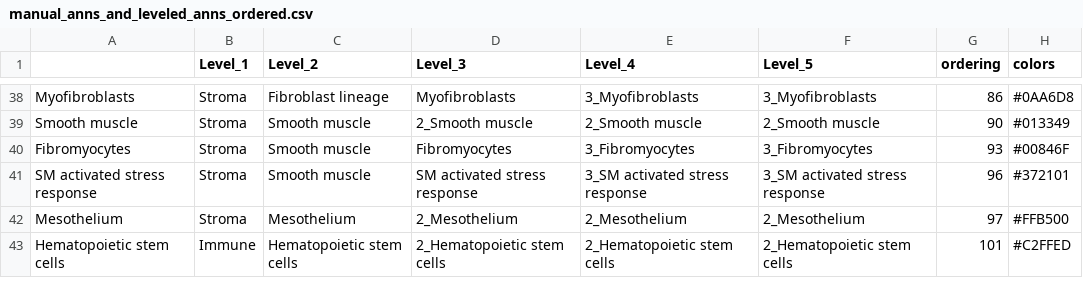
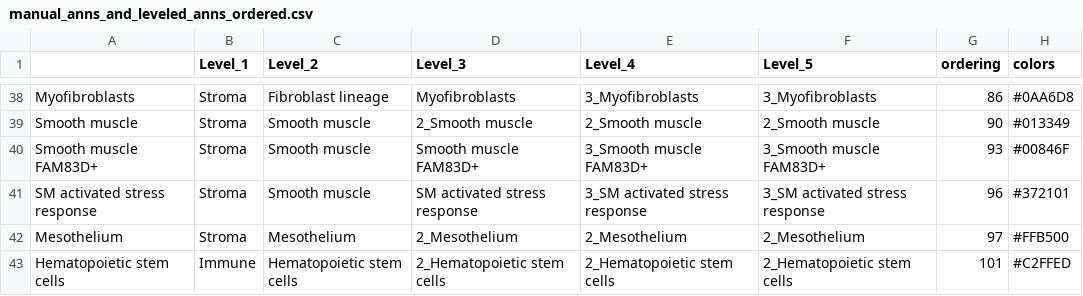
Before and after one commit to LungCellAtlas/HLCA_reproducibility, a CSV file: supporting_files/celltype_structure_and_colors/manual_anns_and_leveled_anns_ordered.csv, drawn as a sheet; only a part is shown, gaps mark what is left out.

```diff
--- a/supporting_files/celltype_structure_and_colors/manual_anns_and_leveled_anns_ordered.csv
+++ b/supporting_files/celltype_structure_and_colors/manual_anns_and_leveled_anns_ordered.csv
@@ -39,3 +39,3 @@ Myofibroblasts,Stroma,Fibroblast lineage,Myofibroblasts,3_Myofibroblasts,3_Myofi
 Smooth muscle,Stroma,Smooth muscle,2_Smooth muscle,2_Smooth muscle,2_Smooth muscle,90,#013349
-Fibromyocytes,Stroma,Smooth muscle,Fibromyocytes,3_Fibromyocytes,3_Fibromyocytes,93,#00846F
+Smooth muscle FAM83D+,Stroma,Smooth muscle,Smooth muscle FAM83D+,3_Smooth muscle FAM83D+,3_Smooth muscle FAM83D+,93,#00846F
 SM activated stress response,Stroma,Smooth muscle,SM activated stress response,3_SM activated stress response,3_SM activated stress response,96,#372101
```
Also changed, not shown: supporting_files/celltype_structure_and_colors/manual_anns_grouped_order_and_colors.csv, 52 other files.
